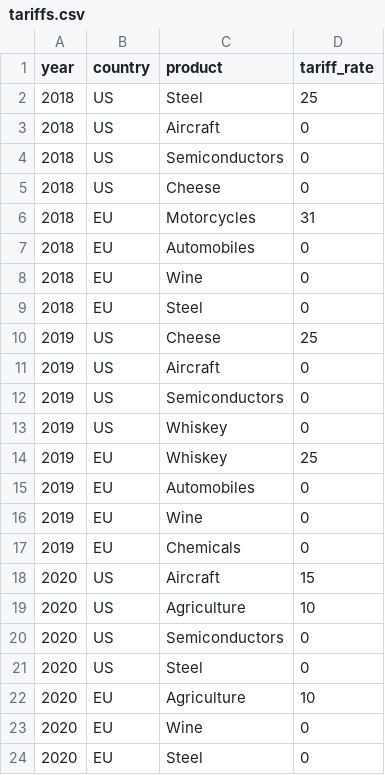
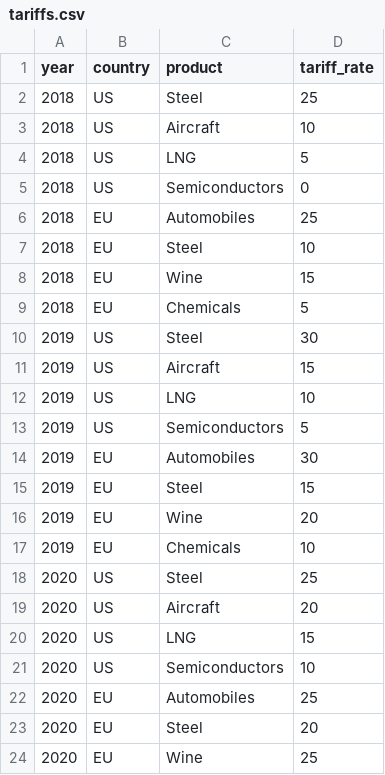
Before and after one commit to henryshan30/Dashboard-of-Modern-Trade-Wars, a CSV file: data/us-eu/tariffs.csv, drawn as a sheet; only a part is shown; the diff covers the shown part only.

Commit message:
Update tariffs.csv

```diff
--- a/data/us-eu/tariffs.csv
+++ b/data/us-eu/tariffs.csv
@@ -2,23 +2,23 @@ year,country,product,tariff_rate
 2018,US,Steel,25
-2018,US,Aircraft,0
+2018,US,Aircraft,10
+2018,US,LNG,5
 2018,US,Semiconductors,0
-2018,US,Cheese,0
-2018,EU,Motorcycles,31
-2018,EU,Automobiles,0
-2018,EU,Wine,0
-2018,EU,Steel,0
-2019,US,Cheese,25
-2019,US,Aircraft,0
-2019,US,Semiconductors,0
-2019,US,Whiskey,0
-2019,EU,Whiskey,25
-2019,EU,Automobiles,0
-2019,EU,Wine,0
-2019,EU,Chemicals,0
-2020,US,Aircraft,15
-2020,US,Agriculture,10
-2020,US,Semiconductors,0
-2020,US,Steel,0
-2020,EU,Agriculture,10
-2020,EU,Wine,0
-2020,EU,Steel,0
+2018,EU,Automobiles,25
+2018,EU,Steel,10
+2018,EU,Wine,15
+2018,EU,Chemicals,5
+2019,US,Steel,30
+2019,US,Aircraft,15
+2019,US,LNG,10
+2019,US,Semiconductors,5
+2019,EU,Automobiles,30
+2019,EU,Steel,15
+2019,EU,Wine,20
+2019,EU,Chemicals,10
+2020,US,Steel,25
+2020,US,Aircraft,20
+2020,US,LNG,15
+2020,US,Semiconductors,10
+2020,EU,Automobiles,25
+2020,EU,Steel,20
+2020,EU,Wine,25
```
Also changed, not shown: 6 added rows, 6 removed rows, 1 moved row and 26 edited cells elsewhere in this file.
